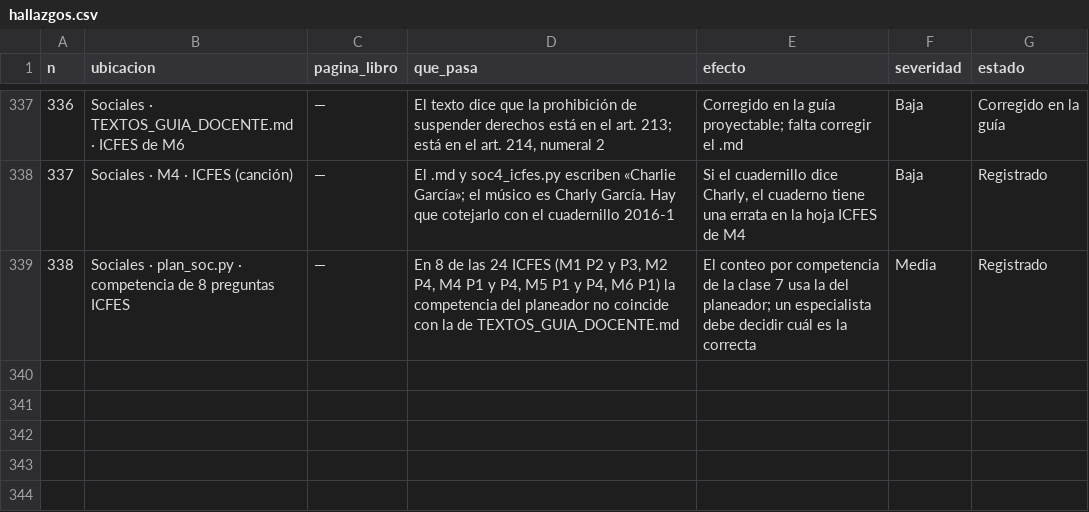
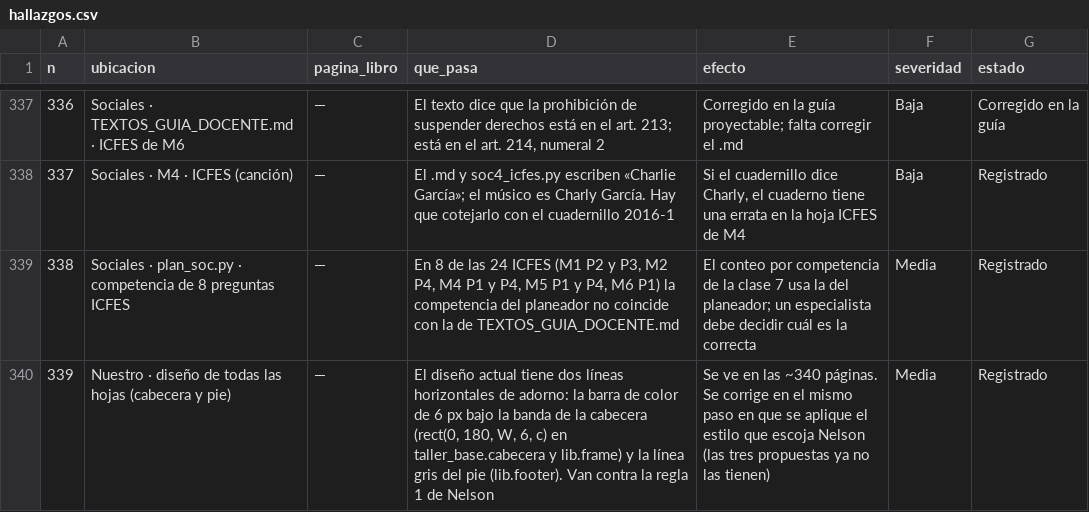
Before and after one commit to nelsongonzalez1608-spec/educate-saber11, a CSV file: tablero/hallazgos.csv, drawn as a sheet; only a part is shown, gaps mark what is left out; the diff names each change by its address in the sheet, - before the commit and + after, or states it on an @@ line.

```diff
--- a/tablero/hallazgos.csv
+++ b/tablero/hallazgos.csv
+row 340: 339 | Nuestro · diseño de todas las hojas (cabecera y pie) | — | El diseño actual tiene dos líneas horizontales de adorno: la barra de color de 6 px bajo la banda de la cabecera (rect(0, 180, W, 6, c) en taller_base.cabecera y lib.frame) y la línea gris del pie (lib.footer). Van contra la regla 1 de Nelson | Se ve en las ~340 páginas. Se corrige en el mismo paso en que se aplique el estilo que escoja Nelson (las tres propuestas ya no las tienen) | Media | Registrado
```
Also changed, not shown: 1 other file.
